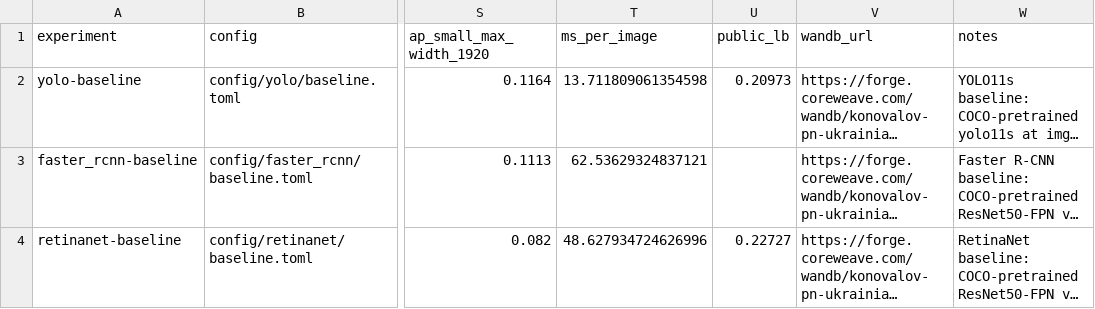
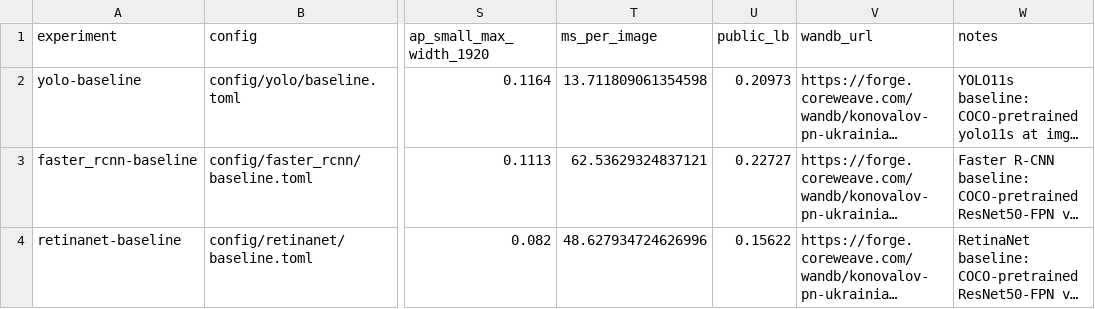
Before and after one commit to kerfmanner/object_detection_hw2, a CSV file: experiments/results.csv, drawn as a sheet; only a part is shown, gaps mark what is left out; long unchanged cells end in …; the diff covers the shown part only; the diff names each change by its address in the sheet, - before the commit and + after, or states it on an @@ line.

Commit message:
exp: filled experiments results and public leaderboard

```diff
--- a/experiments/results.csv
+++ b/experiments/results.csv
-U3 (public_lb): (empty)
+U3 (public_lb): 0.22727
-U4 (public_lb): 0.22727
+U4 (public_lb): 0.15622
```
Also changed, not shown: 1 added row elsewhere in this file.
